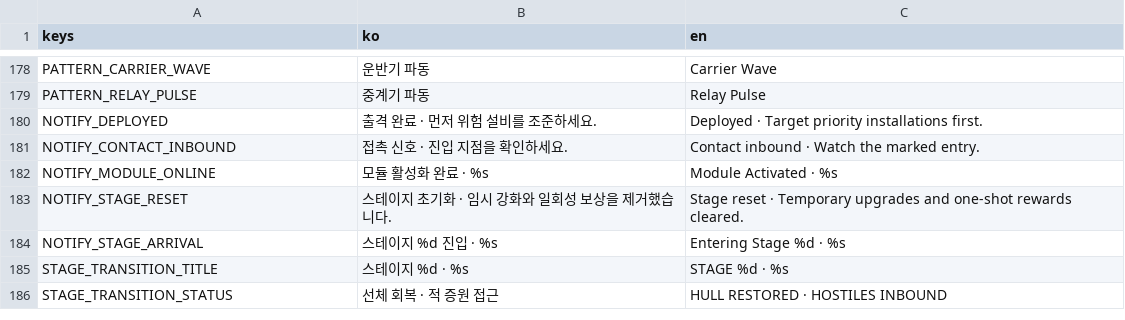
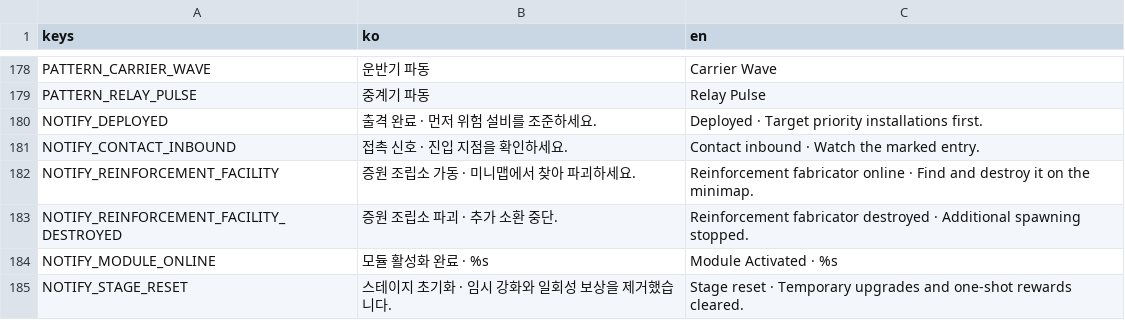
Before and after one commit to simpleusername96/cardborne-platformer, a CSV file: localization/vehicle_stage.csv, drawn as a sheet; only a part is shown, gaps mark what is left out; the shorter side is filled out with more unchanged rows; the diff names each change by its address in the sheet, - before the commit and + after, or states it on an @@ line.

Commit message:
feat: refine combat feedback and add reinforcement facility

```diff
--- a/localization/vehicle_stage.csv
+++ b/localization/vehicle_stage.csv
+row 182: NOTIFY_REINFORCEMENT_FACILITY | 증원 조립소 가동 · 미니맵에서 찾아 파괴하세요. | Reinforcement fabricator online · Find and destroy it on the minimap.
+row 183: NOTIFY_REINFORCEMENT_FACILITY_DESTROYED | 증원 조립소 파괴 · 추가 소환 중단. | Reinforcement fabricator destroyed · Additional spawning stopped.
```
Also changed, not shown: 48 other files.
